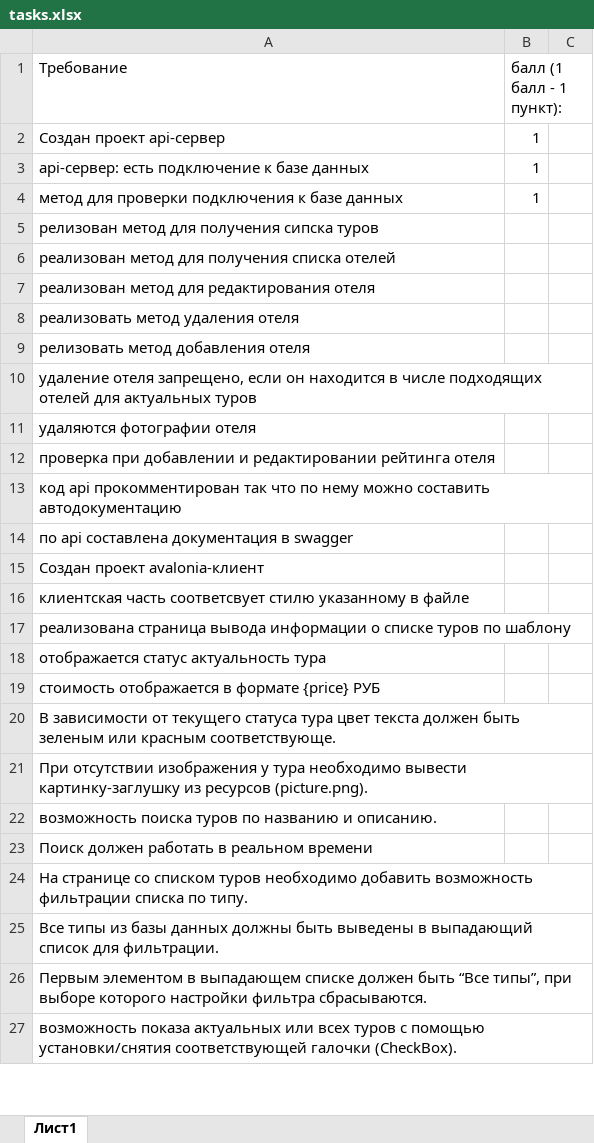
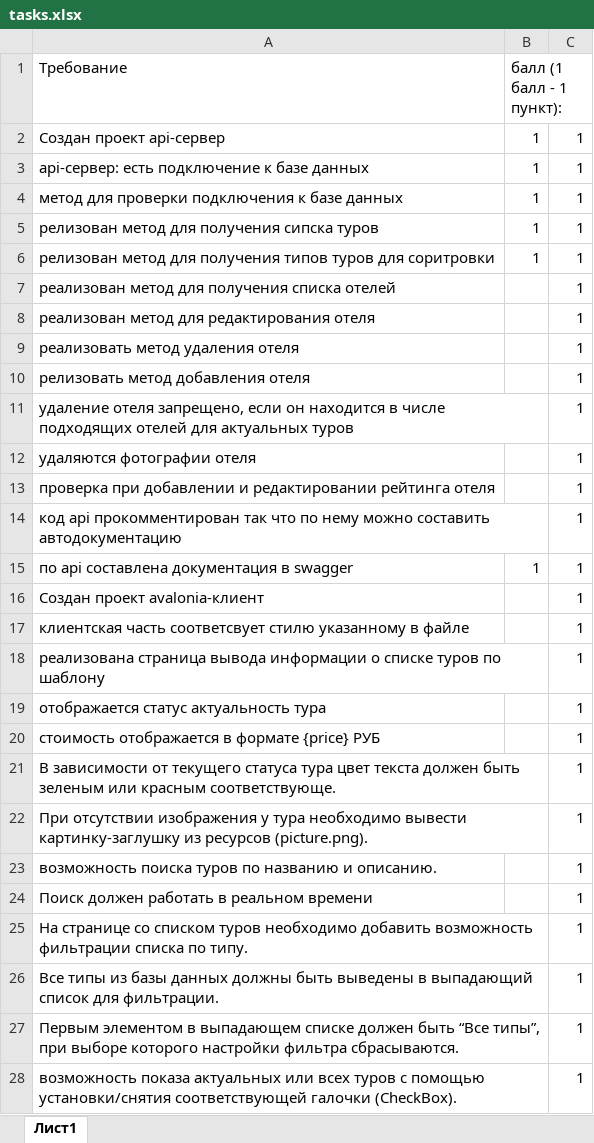
Before and after one commit to RangPinck/work_12, an Excel workbook: tasks.xlsx, sheet Лист1, drawn as a sheet; only a part is shown; values as stored, in another font and other column widths than the file's, no borders; addresses are those after the commit; the diff covers the shown part only; the diff names each change by its address in the sheet, - before the commit and + after, or states it on an @@ line.

```diff
--- a/tasks.xlsx (sheet Лист1)
+++ b/tasks.xlsx (sheet Лист1)
-C2:C5: (empty)
+C2:C5: 1
-B5 (балл (1 балл - 1 пункт):): (empty)
+B5 (балл (1 балл - 1 пункт):): 1
+row 6: релизован метод для получения типов туров для соритровки | 1 | 1
-C7:C28: (empty)
+C7:C28: 1
-B15 (балл (1 балл - 1 пункт):): (empty)
+B15 (балл (1 балл - 1 пункт):): 1
```
Also changed, not shown: 25 edited cells elsewhere in this sheet, 16 other files.
